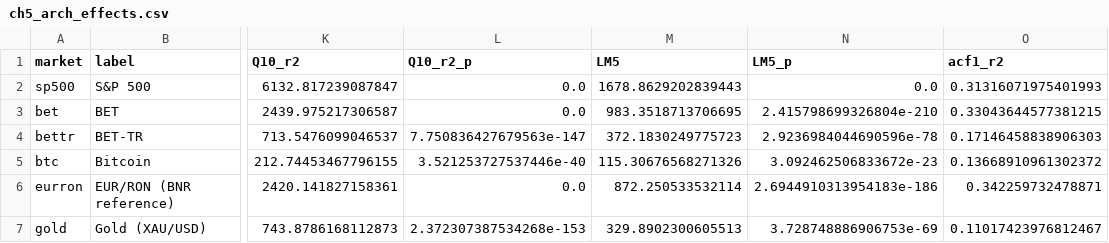
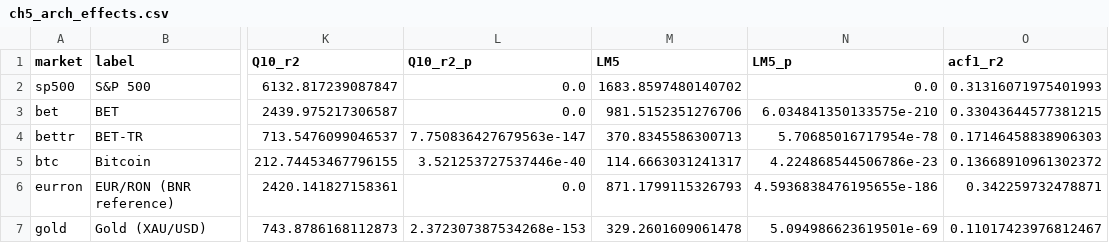
Before and after one commit to danpele/MFM, a CSV file: Quantlets/Ch_05/MFM_ch5_arch_effects/ch5_arch_effects.csv, drawn as a sheet; only a part is shown, gaps mark what is left out; the diff names each change by its address in the sheet, - before the commit and + after, or states it on an @@ line.

```diff
--- a/Quantlets/Ch_05/MFM_ch5_arch_effects/ch5_arch_effects.csv
+++ b/Quantlets/Ch_05/MFM_ch5_arch_effects/ch5_arch_effects.csv
-M2 (LM5): 1678.8629202839443
+M2 (LM5): 1683.8597480140702
-M3 (LM5): 983.3518713706695
+M3 (LM5): 981.5152351276706
-N3 (LM5_p): 2.415798699326804e-210
+N3 (LM5_p): 6.034841350133575e-210
-M4 (LM5): 372.1830249775723
+M4 (LM5): 370.8345586300713
-N4 (LM5_p): 2.9236984044690596e-78
+N4 (LM5_p): 5.70685016717954e-78
-M5 (LM5): 115.30676568271326
+M5 (LM5): 114.6663031241317
-N5 (LM5_p): 3.092462506833672e-23
+N5 (LM5_p): 4.224868544506786e-23
-M6 (LM5): 872.250533532114
+M6 (LM5): 871.1799115326793
-N6 (LM5_p): 2.6944910313954183e-186
+N6 (LM5_p): 4.5936838476195655e-186
-M7 (LM5): 329.8902300605513
+M7 (LM5): 329.2601609061478
-N7 (LM5_p): 3.728748886906753e-69
+N7 (LM5_p): 5.094986623619501e-69
```
Also changed, not shown: Quantlets/Ch_05/MFM_ch5_innovations/ch5_diagnostics.csv, Quantlets/Ch_05/ch5_arch_effects.csv, 35 other files.
